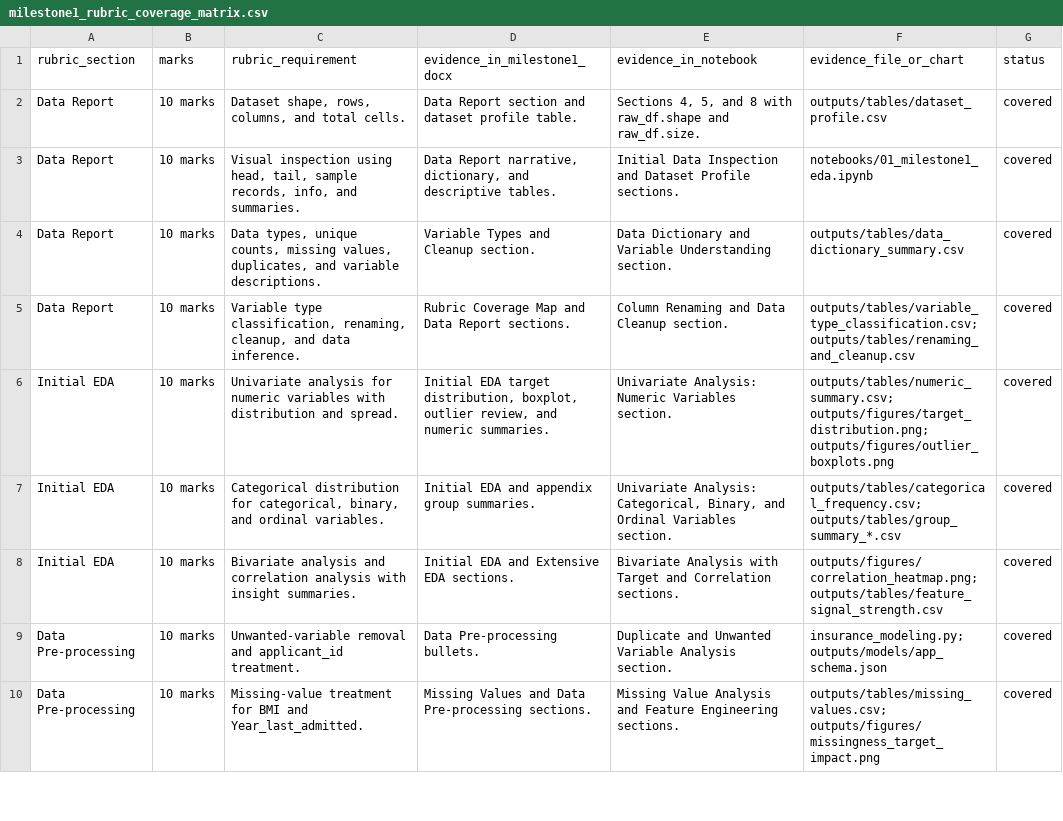
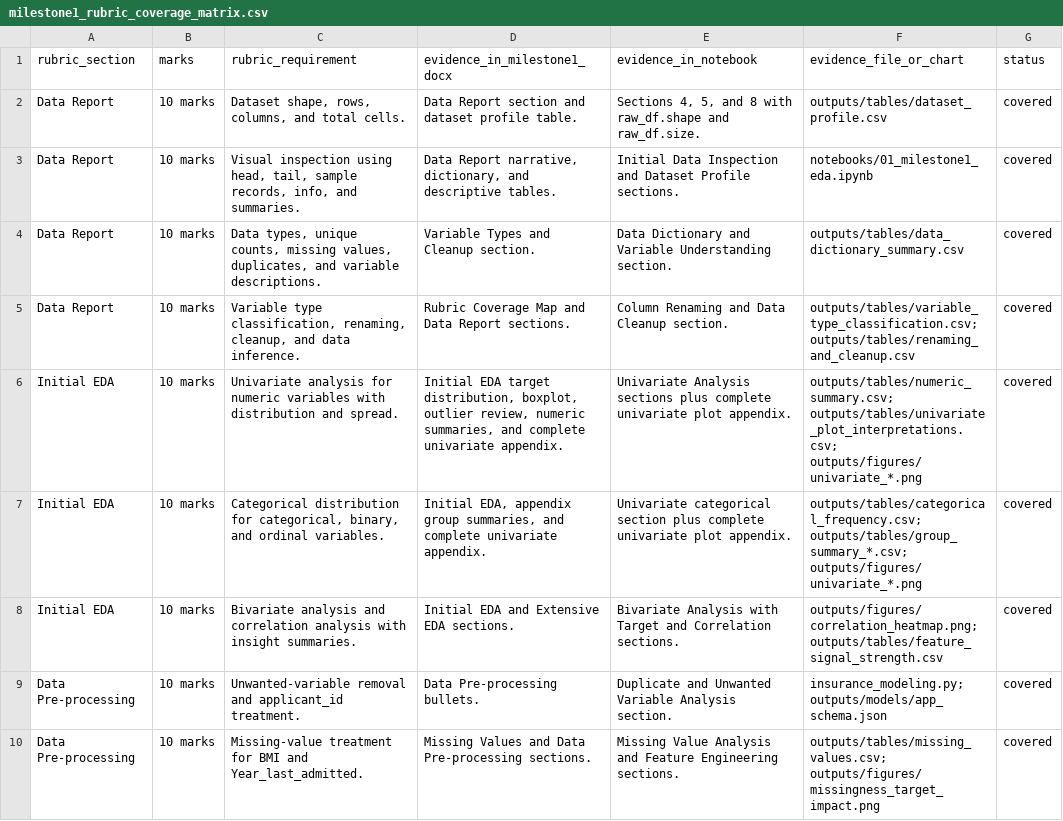
Before and after one commit to gunjan075/gl-capstone, a CSV file: outputs/reports/milestone1_rubric_coverage_matrix.csv, drawn as a sheet; only a part is shown.

Commit message:
Add complete univariate EDA appendix

```diff
--- a/outputs/reports/milestone1_rubric_coverage_matrix.csv
+++ b/outputs/reports/milestone1_rubric_coverage_matrix.csv
@@ -5,4 +5,4 @@ Data Report,10 marks,"Data types, unique counts, missing values, duplicates, and
 Data Report,10 marks,"Variable type classification, renaming, cleanup, and data inference.",Rubric Coverage Map and Data Report sections.,Column Renaming and Data Cleanup section.,outputs/tables/variable_type_classification.csv; outputs/tables/renaming_and_cleanup.csv,covered
-Initial EDA,10 marks,Univariate analysis for numeric variables with distribution and spread.,"Initial EDA target distribution, boxplot, outlier review, and numeric summaries.",Univariate Analysis: Numeric Variables section.,outputs/tables/numeric_summary.csv; outputs/figures/target_distribution.png; outputs/figures/outlier_boxplots.png,covered
-Initial EDA,10 marks,"Categorical distribution for categorical, binary, and ordinal variables.",Initial EDA and appendix group summaries.,"Univariate Analysis: Categorical, Binary, and Ordinal Variables section.",outputs/tables/categorical_frequency.csv; outputs/tables/group_summary_*.csv,covered
+Initial EDA,10 marks,Univariate analysis for numeric variables with distribution and spread.,"Initial EDA target distribution, boxplot, outlier review, numeric summaries, and complete univariate appendix.",Univariate Analysis sections plus complete univariate plot appendix.,outputs/tables/numeric_summary.csv; outputs/tables/univariate_plot_interpretations.csv; outputs/figures/univariate_*.png,covered
+Initial EDA,10 marks,"Categorical distribution for categorical, binary, and ordinal variables.","Initial EDA, appendix group summaries, and complete univariate appendix.",Univariate categorical section plus complete univariate plot appendix.,outputs/tables/categorical_frequency.csv; outputs/tables/group_summary_*.csv; outputs/figures/univariate_*.png,covered
 Initial EDA,10 marks,Bivariate analysis and correlation analysis with insight summaries.,Initial EDA and Extensive EDA sections.,Bivariate Analysis with Target and Correlation sections.,outputs/figures/correlation_heatmap.png; outputs/tables/feature_signal_strength.csv,covered
```
Also changed, not shown: 39 other files.
